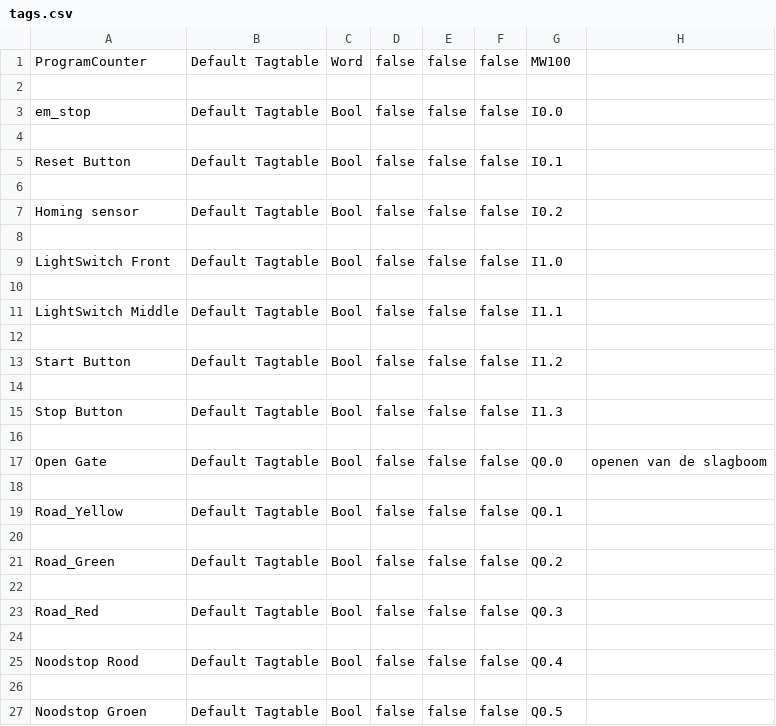
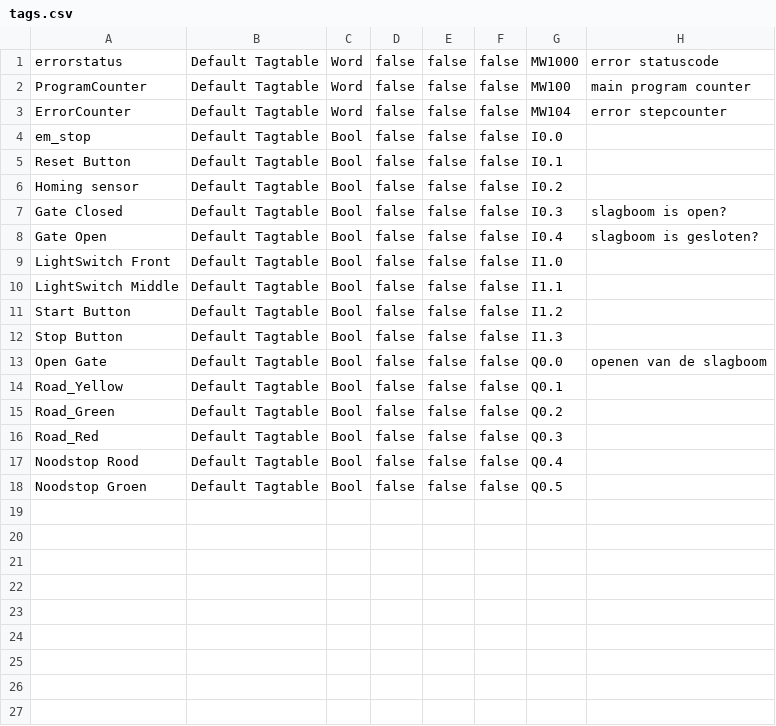
Before and after one commit to MvDDD/tiacolab_brugproject, a CSV file: output/tags.csv, drawn as a sheet.

```diff
--- a/output/tags.csv
+++ b/output/tags.csv
@@ -1,27 +1,18 @@
-ProgramCounter,Default Tagtable,Word,false,false,false,MW100,
-
+errorstatus,Default Tagtable,Word,false,false,false,MW1000,error statuscode
+ProgramCounter,Default Tagtable,Word,false,false,false,MW100,main program counter
+ErrorCounter,Default Tagtable,Word,false,false,false,MW104,error stepcounter
 em_stop,Default Tagtable,Bool,false,false,false,I0.0,
-
 Reset Button,Default Tagtable,Bool,false,false,false,I0.1,
-
 Homing sensor,Default Tagtable,Bool,false,false,false,I0.2,
-
+Gate Closed,Default Tagtable,Bool,false,false,false,I0.3,slagboom is open?
+Gate Open,Default Tagtable,Bool,false,false,false,I0.4,slagboom is gesloten?
 LightSwitch Front,Default Tagtable,Bool,false,false,false,I1.0,
-
 LightSwitch Middle,Default Tagtable,Bool,false,false,false,I1.1,
-
 Start Button,Default Tagtable,Bool,false,false,false,I1.2,
-
 Stop Button,Default Tagtable,Bool,false,false,false,I1.3,
-
 Open Gate,Default Tagtable,Bool,false,false,false,Q0.0,openen van de slagboom
-
 Road_Yellow,Default Tagtable,Bool,false,false,false,Q0.1,
-
 Road_Green,Default Tagtable,Bool,false,false,false,Q0.2,
-
 Road_Red,Default Tagtable,Bool,false,false,false,Q0.3,
-
 Noodstop Rood,Default Tagtable,Bool,false,false,false,Q0.4,
-
 Noodstop Groen,Default Tagtable,Bool,false,false,false,Q0.5,
```
Also changed, not shown: tags/HMI.csv, tags/tagtable.csv, 49 other files.
